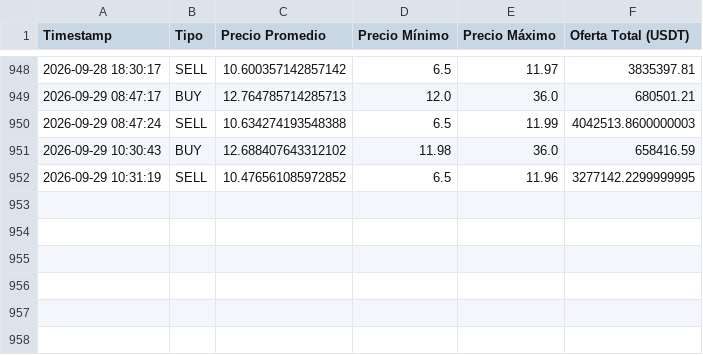
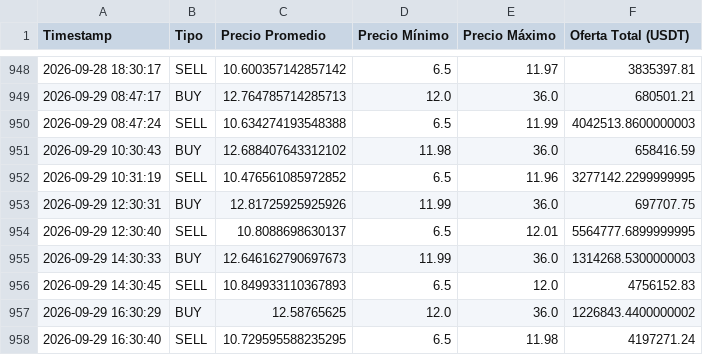
Before and after one commit to garni10/Binance-Hiper, a CSV file: data/resumen_binance3.csv, drawn as a sheet; only a part is shown, gaps mark what is left out; the diff names each change by its address in the sheet, - before the commit and + after, or states it on an @@ line.

Commit message:
Actualización

```diff
--- a/data/resumen_binance3.csv
+++ b/data/resumen_binance3.csv
+row 953: 2026-09-29 12:30:31 | BUY | 12.81725925925926 | 11.99 | 36.0 | 697707.75
+row 954: 2026-09-29 12:30:40 | SELL | 10.8088698630137 | 6.5 | 12.01 | 5564777.6899999995
+row 955: 2026-09-29 14:30:33 | BUY | 12.646162790697673 | 11.99 | 36.0 | 1314268.5300000003
+row 956: 2026-09-29 14:30:45 | SELL | 10.849933110367893 | 6.5 | 12.0 | 4756152.83
+row 957: 2026-09-29 16:30:29 | BUY | 12.58765625 | 12.0 | 36.0 | 1226843.4400000002
+row 958: 2026-09-29 16:30:40 | SELL | 10.729595588235295 | 6.5 | 11.98 | 4197271.24
```
